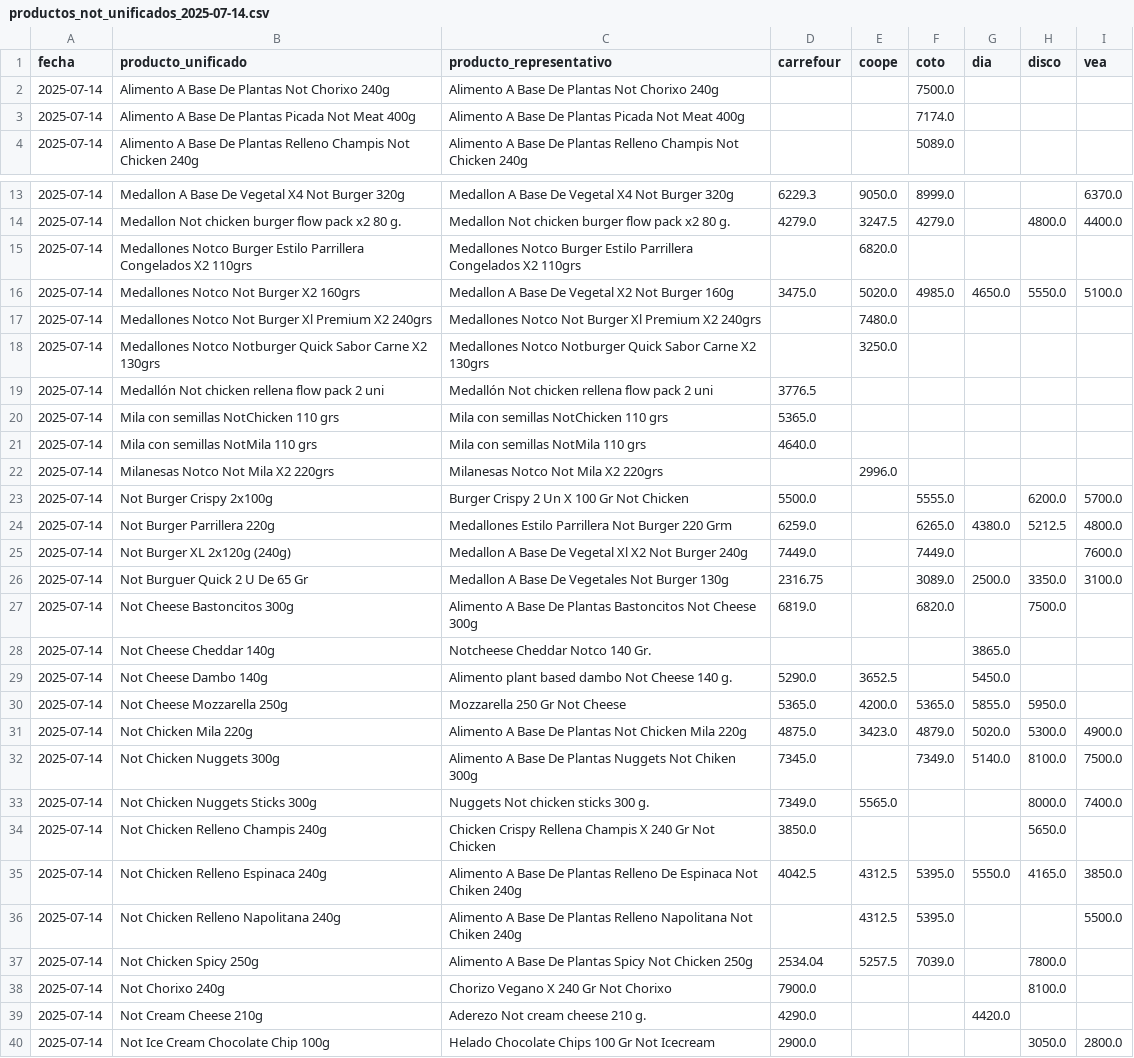
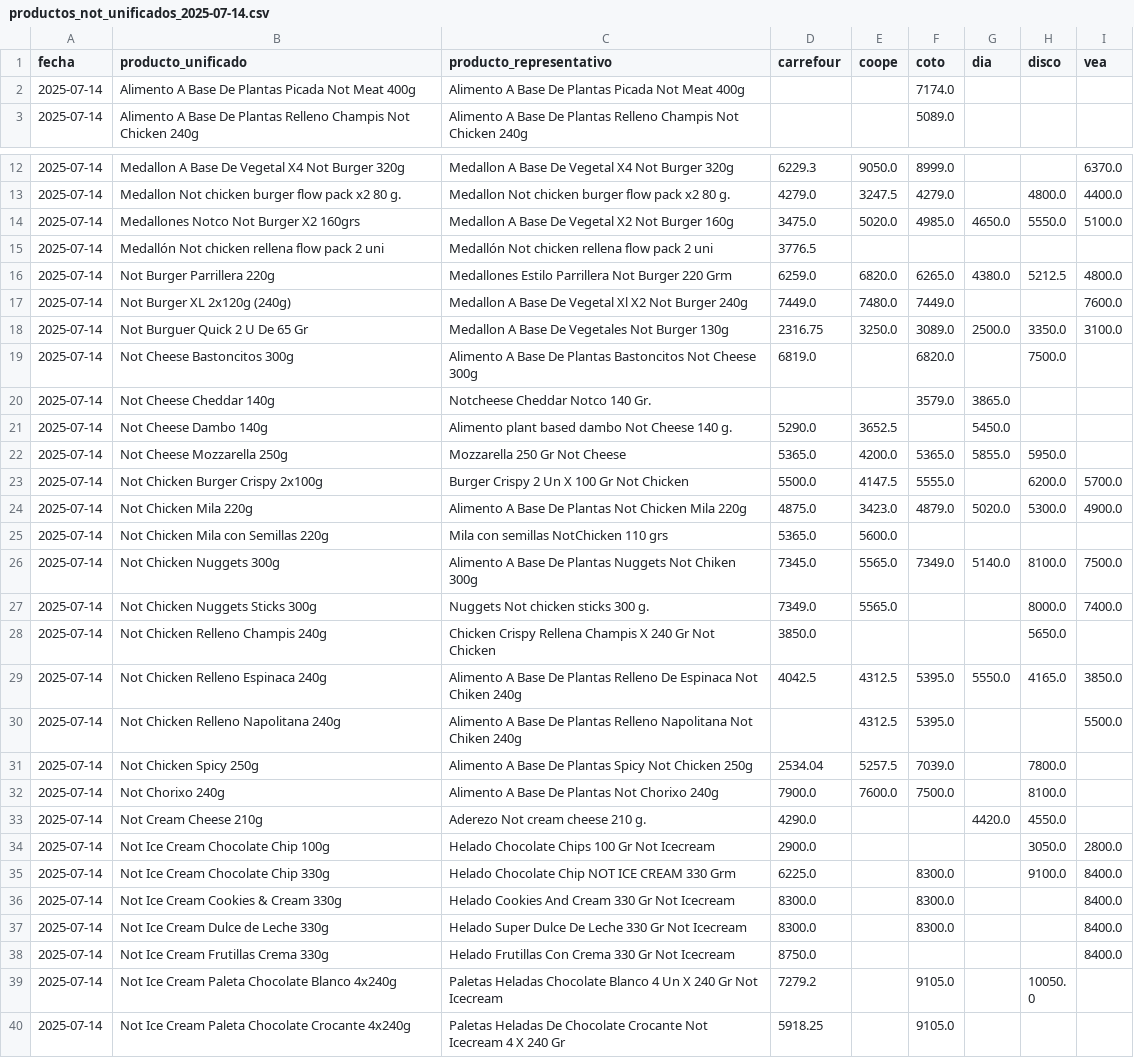
Before and after one commit to ASzklar/price-scraper, a CSV file: Data/Cleaned/productos_not_unificados_2025-07-14.csv, drawn as a sheet; only a part is shown, gaps mark what is left out; the shorter side is filled out with more unchanged rows; the diff covers the shown part only.

```diff
--- a/Data/Cleaned/productos_not_unificados_2025-07-14.csv
+++ b/Data/Cleaned/productos_not_unificados_2025-07-14.csv
@@ -1,3 +1,2 @@
 fecha,producto_unificado,producto_representativo,carrefour,coope,coto,dia,disco,vea
-2025-07-14,Alimento A Base De Plantas Not Chorixo 240g,Alimento A Base De Plantas Not Chorixo 240g,,,7500.0,,,
 2025-07-14,Alimento A Base De Plantas Picada Not Meat 400g,Alimento A Base De Plantas Picada Not Meat 400g,,,7174.0,,,
@@ -14,20 +13,15 @@ fecha,producto_unificado,producto_representativo,carrefour,coope,coto,dia,disco,
 2025-07-14,Medallon Not chicken burger flow pack x2 80 g.,Medallon Not chicken burger flow pack x2 80 g.,4279.0,3247.5,4279.0,,4800.0,4400.0
-2025-07-14,Medallones Notco Burger Estilo Parrillera Congelados X2 110grs,Medallones Notco Burger Estilo Parrillera Congelados X2 110grs,,6820.0,,,,
 2025-07-14,Medallones Notco Not Burger X2 160grs,Medallon A Base De Vegetal X2 Not Burger 160g,3475.0,5020.0,4985.0,4650.0,5550.0,5100.0
-2025-07-14,Medallones Notco Not Burger Xl Premium X2 240grs,Medallones Notco Not Burger Xl Premium X2 240grs,,7480.0,,,,
-2025-07-14,Medallones Notco Notburger Quick Sabor Carne X2 130grs,Medallones Notco Notburger Quick Sabor Carne X2 130grs,,3250.0,,,,
 2025-07-14,Medallón Not chicken rellena flow pack 2 uni,Medallón Not chicken rellena flow pack 2 uni,3776.5,,,,,
-2025-07-14,Mila con semillas NotChicken 110 grs,Mila con semillas NotChicken 110 grs,5365.0,,,,,
-2025-07-14,Mila con semillas NotMila 110 grs,Mila con semillas NotMila 110 grs,4640.0,,,,,
-2025-07-14,Milanesas Notco Not Mila X2 220grs,Milanesas Notco Not Mila X2 220grs,,2996.0,,,,
-2025-07-14,Not Burger Crispy 2x100g,Burger Crispy 2 Un X 100 Gr Not Chicken,5500.0,,5555.0,,6200.0,5700.0
-2025-07-14,Not Burger Parrillera 220g,Medallones Estilo Parrillera Not Burger 220 Grm,6259.0,,6265.0,4380.0,5212.5,4800.0
-2025-07-14,Not Burger XL 2x120g (240g),Medallon A Base De Vegetal Xl X2 Not Burger 240g,7449.0,,7449.0,,,7600.0
-2025-07-14,Not Burguer Quick 2 U De 65 Gr,Medallon A Base De Vegetales Not Burger 130g,2316.75,,3089.0,2500.0,3350.0,3100.0
+2025-07-14,Not Burger Parrillera 220g,Medallones Estilo Parrillera Not Burger 220 Grm,6259.0,6820.0,6265.0,4380.0,5212.5,4800.0
+2025-07-14,Not Burger XL 2x120g (240g),Medallon A Base De Vegetal Xl X2 Not Burger 240g,7449.0,7480.0,7449.0,,,7600.0
+2025-07-14,Not Burguer Quick 2 U De 65 Gr,Medallon A Base De Vegetales Not Burger 130g,2316.75,3250.0,3089.0,2500.0,3350.0,3100.0
 2025-07-14,Not Cheese Bastoncitos 300g,Alimento A Base De Plantas Bastoncitos Not Cheese 300g,6819.0,,6820.0,,7500.0,
-2025-07-14,Not Cheese Cheddar 140g,Notcheese Cheddar Notco 140 Gr.,,,,3865.0,,
+2025-07-14,Not Cheese Cheddar 140g,Notcheese Cheddar Notco 140 Gr.,,,3579.0,3865.0,,
 2025-07-14,Not Cheese Dambo 140g,Alimento plant based dambo Not Cheese 140 g.,5290.0,3652.5,,5450.0,,
 2025-07-14,Not Cheese Mozzarella 250g,Mozzarella 250 Gr Not Cheese,5365.0,4200.0,5365.0,5855.0,5950.0,
+2025-07-14,Not Chicken Burger Crispy 2x100g,Burger Crispy 2 Un X 100 Gr Not Chicken,5500.0,4147.5,5555.0,,6200.0,5700.0
 2025-07-14,Not Chicken Mila 220g,Alimento A Base De Plantas Not Chicken Mila 220g,4875.0,3423.0,4879.0,5020.0,5300.0,4900.0
-2025-07-14,Not Chicken Nuggets 300g,Alimento A Base De Plantas Nuggets Not Chiken 300g,7345.0,,7349.0,5140.0,8100.0,7500.0
+2025-07-14,Not Chicken Mila con Semillas 220g,Mila con semillas NotChicken 110 grs,5365.0,5600.0,,,,
+2025-07-14,Not Chicken Nuggets 300g,Alimento A Base De Plantas Nuggets Not Chiken 300g,7345.0,5565.0,7349.0,5140.0,8100.0,7500.0
 2025-07-14,Not Chicken Nuggets Sticks 300g,Nuggets Not chicken sticks 300 g.,7349.0,5565.0,,,8000.0,7400.0
@@ -37,4 +31,4 @@ fecha,producto_unificado,producto_representativo,carrefour,coope,coto,dia,disco,
 2025-07-14,Not Chicken Spicy 250g,Alimento A Base De Plantas Spicy Not Chicken 250g,2534.04,5257.5,7039.0,,7800.0,
-2025-07-14,Not Chorixo 240g,Chorizo Vegano X 240 Gr Not Chorixo,7900.0,,,,8100.0,
-2025-07-14,Not Cream Cheese 210g,Aderezo Not cream cheese 210 g.,4290.0,,,4420.0,,
+2025-07-14,Not Chorixo 240g,Alimento A Base De Plantas Not Chorixo 240g,7900.0,7600.0,7500.0,,8100.0,
+2025-07-14,Not Cream Cheese 210g,Aderezo Not cream cheese 210 g.,4290.0,,,4420.0,4550.0,
 2025-07-14,Not Ice Cream Chocolate Chip 100g,Helado Chocolate Chips 100 Gr Not Icecream,2900.0,,,,3050.0,2800.0
```
Also changed, not shown: 1 added row, 8 removed rows and 3 edited cells elsewhere in this file, Data/Cleaned/productos_not_unificados_2025-07-13.csv, Data/Cleaned/productos_not_unificados_2025-07-15.csv, 8 other files.
